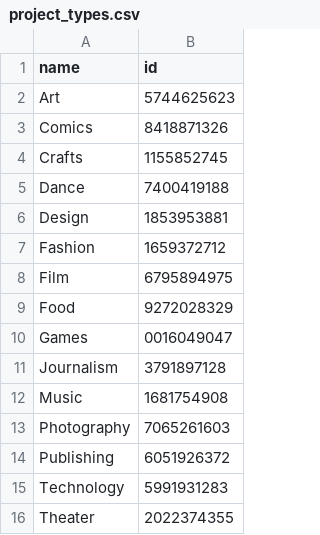
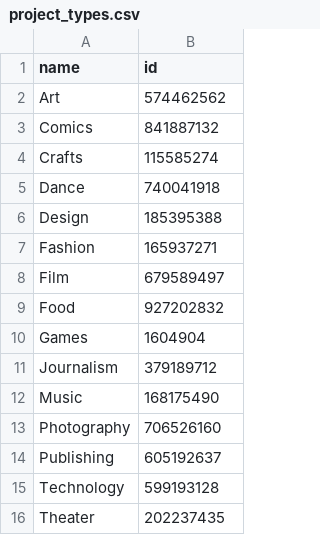
Before and after one commit to theopin/Punchender, a CSV file: data/project_types.csv, drawn as a sheet.

```diff
--- a/data/project_types.csv
+++ b/data/project_types.csv
@@ -1,16 +1,16 @@
 name,id
-Art,5744625623
-Comics,8418871326
-Crafts,1155852745
-Dance,7400419188
-Design,1853953881
-Fashion,1659372712
-Film,6795894975
-Food,9272028329
-Games,0016049047
-Journalism,3791897128
-Music,1681754908
-Photography,7065261603
-Publishing,6051926372
-Technology,5991931283
-Theater,2022374355
+Art,574462562
+Comics,841887132
+Crafts,115585274
+Dance,740041918
+Design,185395388
+Fashion,165937271
+Film,679589497
+Food,927202832
+Games,1604904
+Journalism,379189712
+Music,168175490
+Photography,706526160
+Publishing,605192637
+Technology,599193128
+Theater,202237435
```
Also changed, not shown: data/employees.csv, data/refunds.csv, 3 other files.
